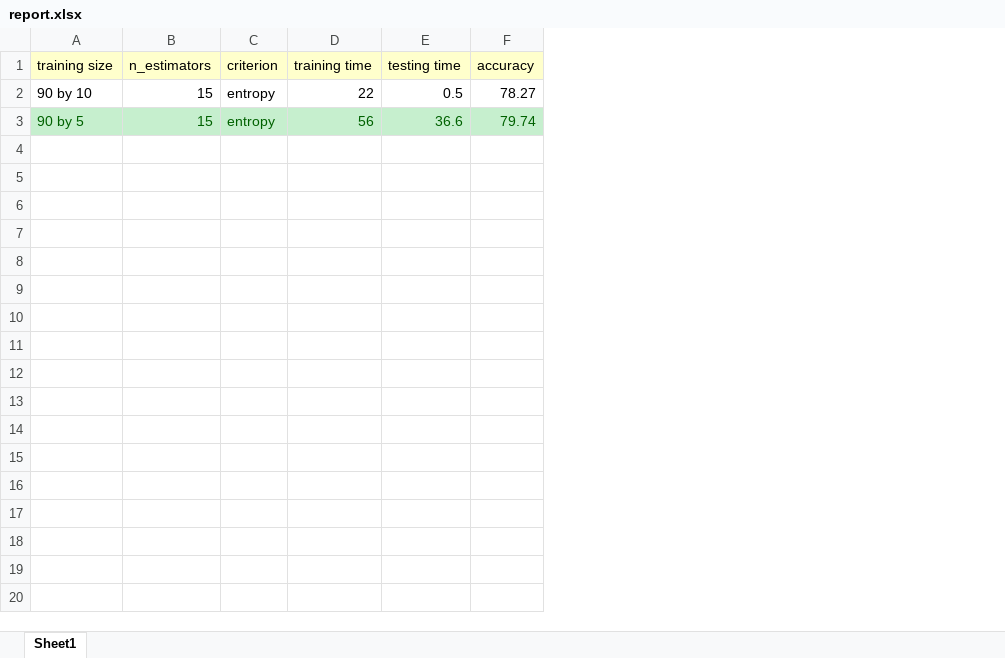
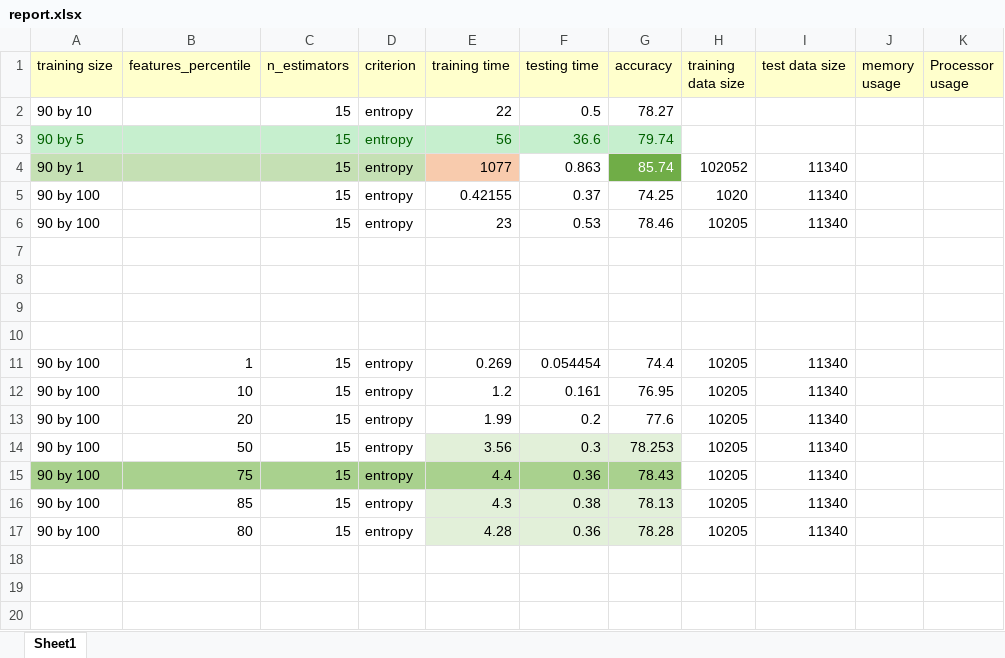
Before and after one commit to mebjas/ml-experiments, an Excel workbook: classifiers/github_labels/randomforest/report.xlsx, sheet Sheet1, drawn as a sheet; only a part is shown; values as stored, in another font and other column widths than the file's, no borders; charts and pictures not drawn; the diff covers the shown part only; the diff names each change by its address in the sheet, - before the commit and + after, or states it on an @@ line.

Commit message:
Added feature_selection to randomForest
Added:
updated classifier, readme with summary and report excel file

```diff
--- a/classifiers/github_labels/randomforest/report.xlsx (sheet Sheet1)
+++ b/classifiers/github_labels/randomforest/report.xlsx (sheet Sheet1)
+column B (features_percentile), empty
+column H (training data size), empty
+column I (test data size), empty
+column J (memory usage), empty
+column K (Processor usage), empty
+row 4: 90 by 1 |  | 15 | entropy | 1077 | 0.863 | 85.74 | 102052 | 11340
+row 5: 90 by 100 |  | 15 | entropy | 0.42155 | 0.37 | 74.25 | 1020 | 11340
+row 6: 90 by 100 |  | 15 | entropy | 23 | 0.53 | 78.46 | 10205 | 11340
+row 7: (empty)
+row 8: (empty)
+row 9: (empty)
+row 10: (empty)
+row 11: 90 by 100 | 1 | 15 | entropy | 0.269 | 0.054454 | 74.4 | 10205 | 11340
+row 12: 90 by 100 | 10 | 15 | entropy | 1.2 | 0.161 | 76.95 | 10205 | 11340
+row 13: 90 by 100 | 20 | 15 | entropy | 1.99 | 0.2 | 77.6 | 10205 | 11340
+row 14: 90 by 100 | 50 | 15 | entropy | 3.56 | 0.3 | 78.253 | 10205 | 11340
+row 15: 90 by 100 | 75 | 15 | entropy | 4.4 | 0.36 | 78.43 | 10205 | 11340
+row 16: 90 by 100 | 85 | 15 | entropy | 4.3 | 0.38 | 78.13 | 10205 | 11340
+row 17: 90 by 100 | 80 | 15 | entropy | 4.28 | 0.36 | 78.28 | 10205 | 11340
+row 18: (empty)
+row 19: (empty)
+row 20: (empty)
```
Also changed, not shown: 10 added rows elsewhere in this sheet, charts or pictures, 2 other files.
